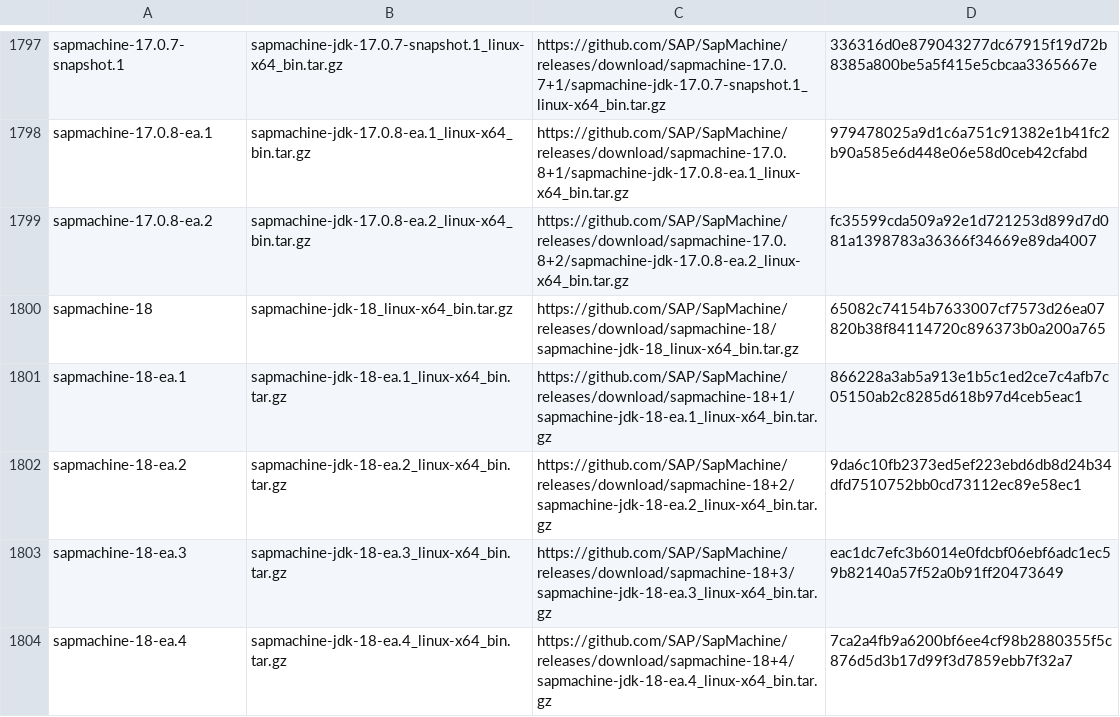
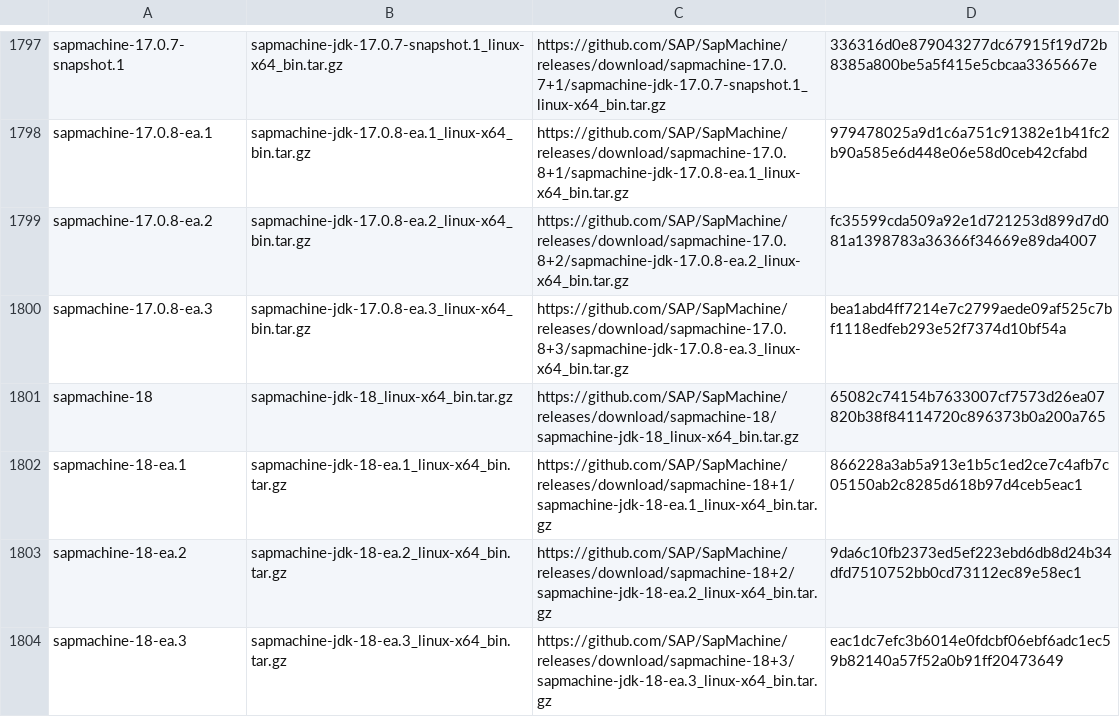
Before and after one commit to mise-plugins/rtx-java, a TSV file: data/jdk-linux-x86_64-all.tsv, drawn as a sheet; only a part is shown, gaps mark what is left out; the shorter side is filled out with more unchanged rows; the diff covers the shown part only.

Commit message:
Update Java release data

```diff
--- a/data/jdk-linux-x86_64-all.tsv
+++ b/data/jdk-linux-x86_64-all.tsv
@@ -1799,2 +1799,3 @@ sapmachine-17.0.8-ea.1	sapmachine-jdk-17.0.8-ea.1_linux-x64_bin.tar.gz	https://g
 sapmachine-17.0.8-ea.2	sapmachine-jdk-17.0.8-ea.2_linux-x64_bin.tar.gz	https://github.com/SAP/SapMachine/releases/download/sapmachine-17.0.8+2/sapmachine-jdk-17.0.8-ea.2_linux-x64_bin.tar.gz	fc35599cda509a92e1d721253d899d7d081a1398783a36366f34669e89da4007
+sapmachine-17.0.8-ea.3	sapmachine-jdk-17.0.8-ea.3_linux-x64_bin.tar.gz	https://github.com/SAP/SapMachine/releases/download/sapmachine-17.0.8+3/sapmachine-jdk-17.0.8-ea.3_linux-x64_bin.tar.gz	bea1abd4ff7214e7c2799aede09af525c7bf1118edfeb293e52f7374d10bf54a
 sapmachine-18	sapmachine-jdk-18_linux-x64_bin.tar.gz	https://github.com/SAP/SapMachine/releases/download/sapmachine-18/sapmachine-jdk-18_linux-x64_bin.tar.gz	65082c74154b7633007cf7573d26ea07820b38f84114720c896373b0a200a765
```
Also changed, not shown: 7 added rows elsewhere in this file, data/jdk-linux-aarch64-all.tsv, data/jdk-linux-aarch64-ea.tsv, 9 other files.
